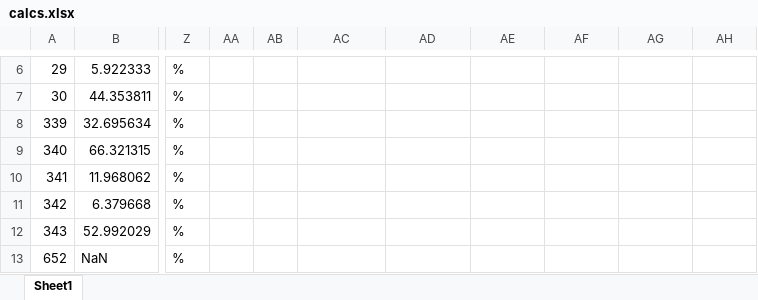
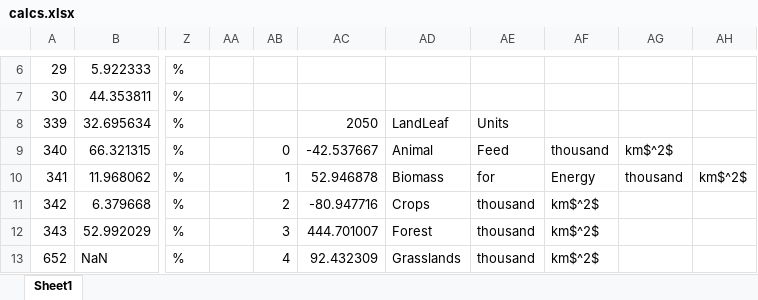
Before and after one commit to PEESEgroup/GCAM-CDR-policy, an Excel workbook: data/data_analysis/calcs.xlsx, sheet Sheet1, drawn as a sheet; only a part is shown, gaps mark what is left out; values as stored, in another font and other column widths than the file's, no borders; the diff covers the shown part only; the diff names each change by its address in the sheet, - before the commit and + after, or states it on an @@ line.

```diff
--- a/data/data_analysis/calcs.xlsx (sheet Sheet1)
+++ b/data/data_analysis/calcs.xlsx (sheet Sheet1)
-AC8: (empty)
+AC8: 2050
-AD8: (empty)
+AD8: LandLeaf
-AE8: (empty)
+AE8: Units
-AB9: (empty)
+AB9: 0
-AC9: (empty)
+AC9: -42.537667
-AD9: (empty)
+AD9: Animal
-AE9: (empty)
+AE9: Feed
-AF9: (empty)
+AF9: thousand
-AG9: (empty)
+AG9: km$^2$
-AB10: (empty)
+AB10: 1
-AC10: (empty)
+AC10: 52.946878
-AD10: (empty)
+AD10: Biomass
-AE10: (empty)
+AE10: for
-AF10: (empty)
+AF10: Energy
-AG10: (empty)
+AG10: thousand
-AH10: (empty)
+AH10: km$^2$
-AB11: (empty)
+AB11: 2
-AC11: (empty)
+AC11: -80.947716
-AD11: (empty)
+AD11: Crops
-AE11:AE13: (empty)
+AE11:AE13: thousand
-AF11:AF13: (empty)
+AF11:AF13: km$^2$
-AB12: (empty)
+AB12: 3
-AC12: (empty)
+AC12: 444.701007
-AD12: (empty)
+AD12: Forest
-AB13: (empty)
+AB13: 4
-AC13: (empty)
+AC13: 92.432309
-AD13: (empty)
+AD13: Grasslands
```
Also changed, not shown: 36 edited cells elsewhere in this sheet, gcam/input/biochar_land_R/plant_costs.xlsx, 8 other files.
